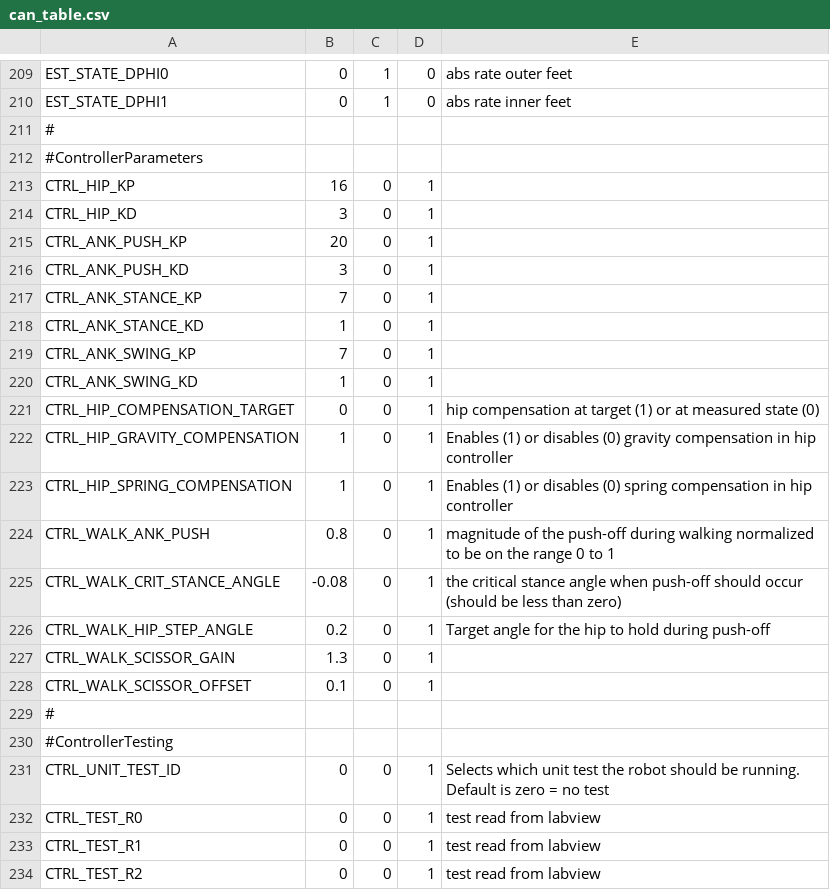
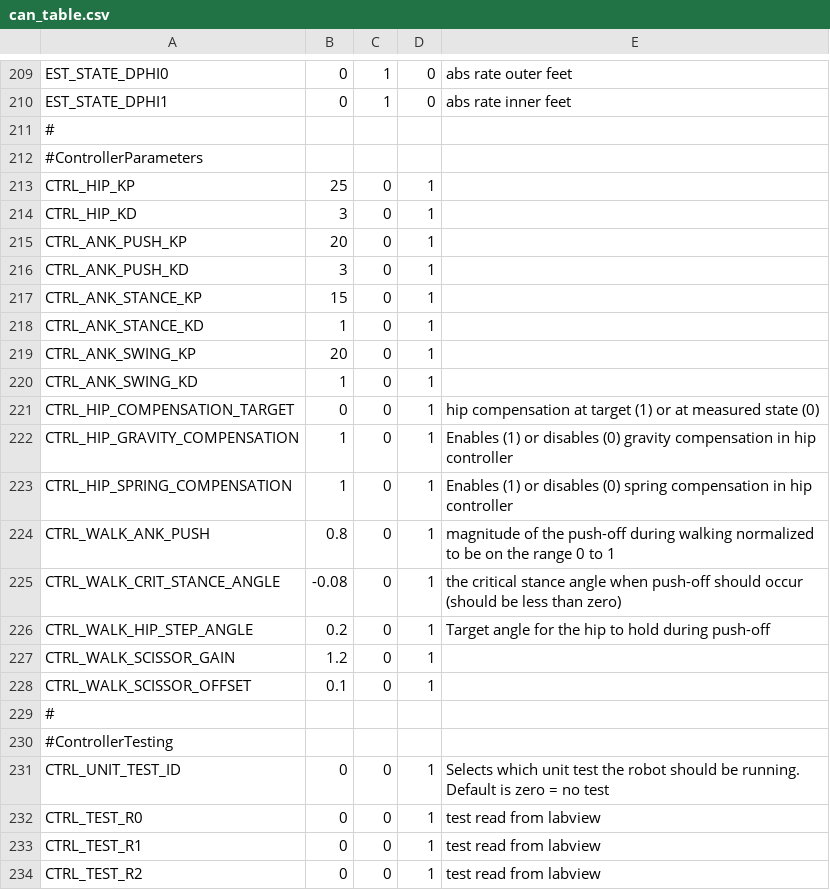
Before and after one commit to RuinaLab/Ranger, a CSV file: Ranger/Control/Ranger_Configuration/can_table.csv, drawn as a sheet; only a part is shown, gaps mark what is left out.

```diff
--- a/Ranger/Control/Ranger_Configuration/can_table.csv
+++ b/Ranger/Control/Ranger_Configuration/can_table.csv
@@ -212,3 +212,3 @@ EST_STATE_DPHI1,0,1,0,abs rate inner feet
 #ControllerParameters,,,,
-CTRL_HIP_KP,16,0,1,
+CTRL_HIP_KP,25,0,1,
 CTRL_HIP_KD,3,0,1,
@@ -216,5 +216,5 @@ CTRL_ANK_PUSH_KP,20,0,1,
 CTRL_ANK_PUSH_KD,3,0,1,
-CTRL_ANK_STANCE_KP,7,0,1,
+CTRL_ANK_STANCE_KP,15,0,1,
 CTRL_ANK_STANCE_KD,1,0,1,
-CTRL_ANK_SWING_KP,7,0,1,
+CTRL_ANK_SWING_KP,20,0,1,
 CTRL_ANK_SWING_KD,1,0,1,
@@ -226,3 +226,3 @@ CTRL_WALK_CRIT_STANCE_ANGLE,-0.08,0,1,the critical stance angle when push-off sh
 CTRL_WALK_HIP_STEP_ANGLE ,0.2,0,1,Target angle for the hip to hold during push-off
-CTRL_WALK_SCISSOR_GAIN,1.3,0,1,
+CTRL_WALK_SCISSOR_GAIN,1.2,0,1,
 CTRL_WALK_SCISSOR_OFFSET,0.1,0,1,
```
Also changed, not shown: 3 other files.
